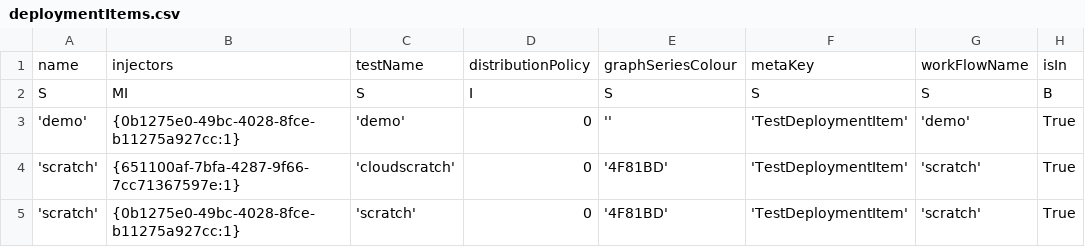
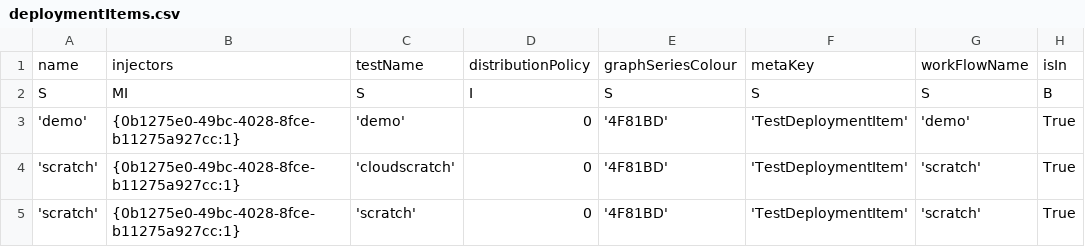
Before and after one commit to mikehornQ/247Monitoring, a CSV file: projects/novo/deploymentItems.csv, drawn as a sheet; only a part is shown; the diff names each change by its address in the sheet, - before the commit and + after, or states it on an @@ line.

```diff
--- a/projects/novo/deploymentItems.csv
+++ b/projects/novo/deploymentItems.csv
-E3: ''
+E3: '4F81BD'
-B4: {651100af-7bfa-4287-9f66-7cc71367597e:1}
+B4: {0b1275e0-49bc-4028-8fce-b11275a927cc:1}
```
Also changed, not shown: injectorFamilies.csv, profiles/MonitorUser.csv, 29 other files.
